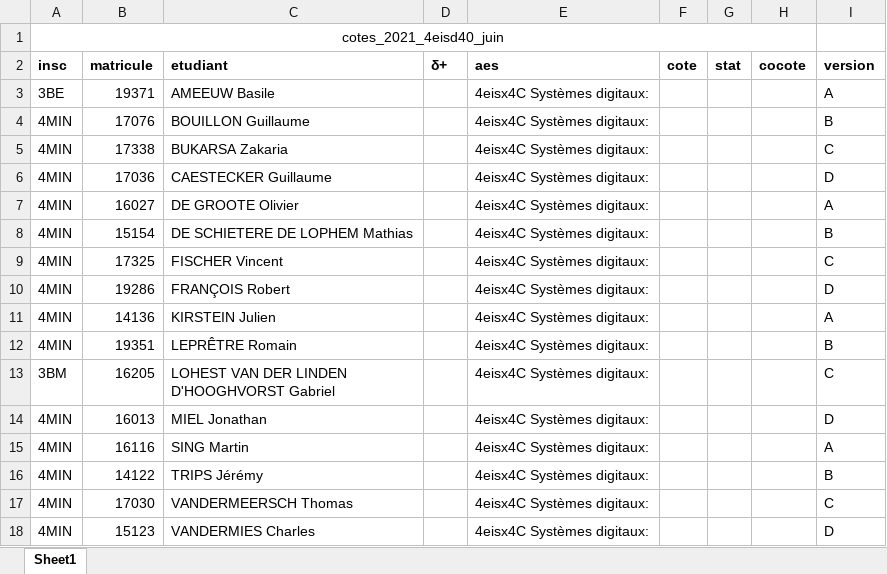
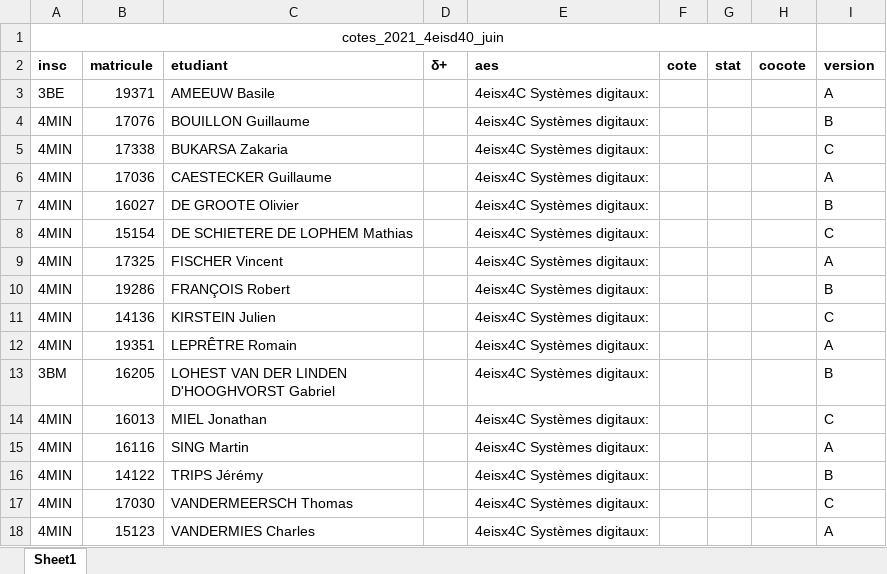
Before and after one commit to ThomasVandermeersch/KorreKthor, an Excel workbook: Interface web/uploads/exemple_liste.xlsx, sheet Sheet1, drawn as a sheet; values as stored, in another font and other column widths than the file's, no borders; the diff names each change by its address in the sheet, - before the commit and + after, or states it on an @@ line.

```diff
--- a/Interface web/uploads/exemple_liste.xlsx (sheet Sheet1)
+++ b/Interface web/uploads/exemple_liste.xlsx (sheet Sheet1)
-I6 (version): D
+I6 (version): A
-I7 (version): A
+I7 (version): B
-I8 (version): B
+I8 (version): C
-I9 (version): C
+I9 (version): A
-I10 (version): D
+I10 (version): B
-I11 (version): A
+I11 (version): C
-I12 (version): B
+I12 (version): A
-I13 (version): C
+I13 (version): B
-I14 (version): D
+I14 (version): C
-I18 (version): D
+I18 (version): A
```
Also changed, not shown: 19 other files.
